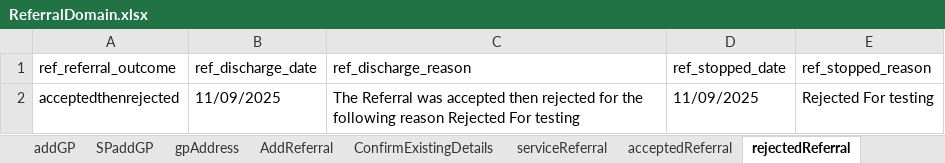
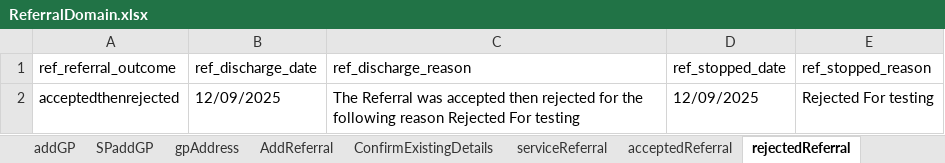
Before and after one commit to manojvyavahare27/C4Automation, an Excel workbook: ExcelFiles/ReferralDomain.xlsx, sheet rejectedReferral, drawn as a sheet; values as stored, in another font and other column widths than the file's, no borders; the diff names each change by its address in the sheet, - before the commit and + after, or states it on an @@ line.

Commit message:
Add Referral excel push

```diff
--- a/ExcelFiles/ReferralDomain.xlsx (sheet rejectedReferral)
+++ b/ExcelFiles/ReferralDomain.xlsx (sheet rejectedReferral)
-B2 (ref_discharge_date): 11/09/2025
+B2 (ref_discharge_date): 12/09/2025
-D2 (ref_stopped_date): 11/09/2025
+D2 (ref_stopped_date): 12/09/2025
```
Also changed, not shown: sheet AddReferral, sheet serviceReferral, sheet patientIdentifier, sheet addPatient, sheet acceptedReferral, sheet editPatient.
